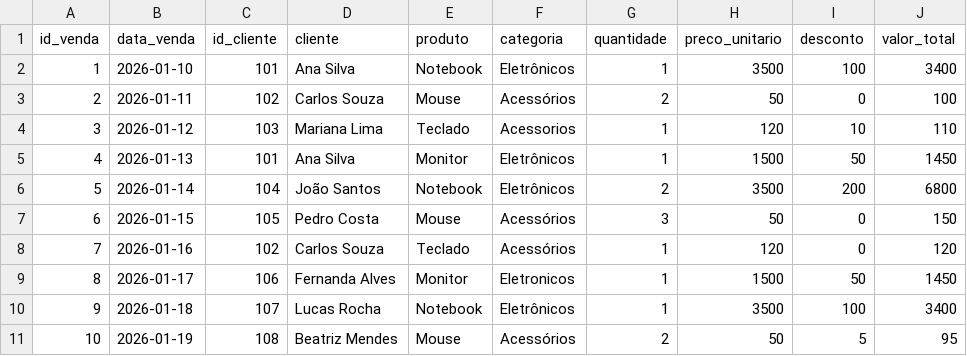
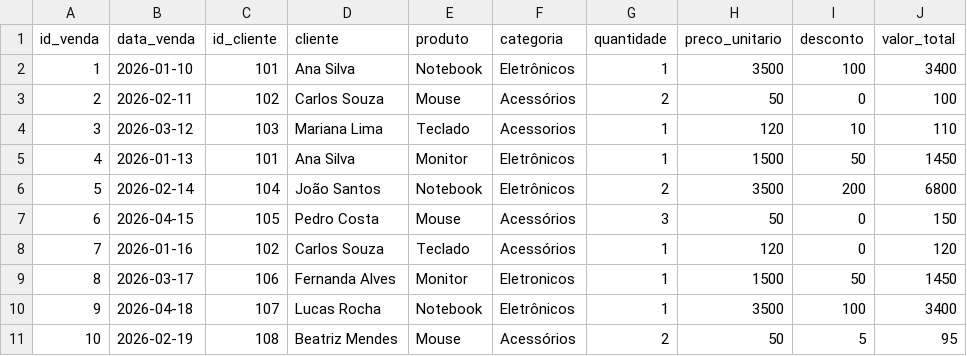
Before and after one commit to ladata-ufs/XII-SEMAC-ENGENHARIA-DADOS-DATA-WAREHOUSING, a CSV file: notebooks/D2/modulo3-dados/vendas_etl.csv, drawn as a sheet.

```diff
--- a/notebooks/D2/modulo3-dados/vendas_etl.csv
+++ b/notebooks/D2/modulo3-dados/vendas_etl.csv
@@ -2,10 +2,10 @@ id_venda,data_venda,id_cliente,cliente,produto,categoria,quantidade,preco_unitar
 1,2026-01-10,101,Ana Silva,Notebook,Eletrônicos,1,3500,100,3400
-2,2026-01-11,102,Carlos Souza,Mouse,Acessórios,2,50,0,100
-3,2026-01-12,103,Mariana Lima,Teclado,Acessorios,1,120,10,110
+2,2026-02-11,102,Carlos Souza,Mouse,Acessórios,2,50,0,100
+3,2026-03-12,103,Mariana Lima,Teclado,Acessorios,1,120,10,110
 4,2026-01-13,101,Ana Silva,Monitor,Eletrônicos,1,1500,50,1450
-5,2026-01-14,104,João Santos,Notebook,Eletrônicos,2,3500,200,6800
-6,2026-01-15,105,Pedro Costa,Mouse,Acessórios,3,50,0,150
+5,2026-02-14,104,João Santos,Notebook,Eletrônicos,2,3500,200,6800
+6,2026-04-15,105,Pedro Costa,Mouse,Acessórios,3,50,0,150
 7,2026-01-16,102,Carlos Souza,Teclado,Acessórios,1,120,0,120
-8,2026-01-17,106,Fernanda Alves,Monitor,Eletronicos,1,1500,50,1450
-9,2026-01-18,107,Lucas Rocha,Notebook,Eletrônicos,1,3500,100,3400
-10,2026-01-19,108,Beatriz Mendes,Mouse,Acessórios,2,50,5,95
+8,2026-03-17,106,Fernanda Alves,Monitor,Eletronicos,1,1500,50,1450
+9,2026-04-18,107,Lucas Rocha,Notebook,Eletrônicos,1,3500,100,3400
+10,2026-02-19,108,Beatriz Mendes,Mouse,Acessórios,2,50,5,95
```
Also changed, not shown: notebooks/D2/modulo3-dados/vendas_brutas.csv, 3 other files.
